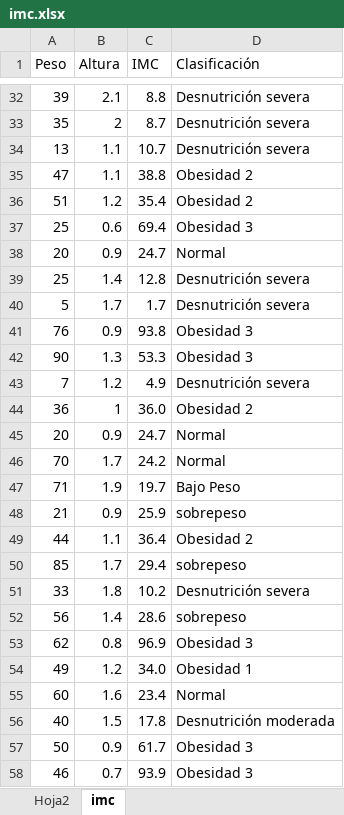
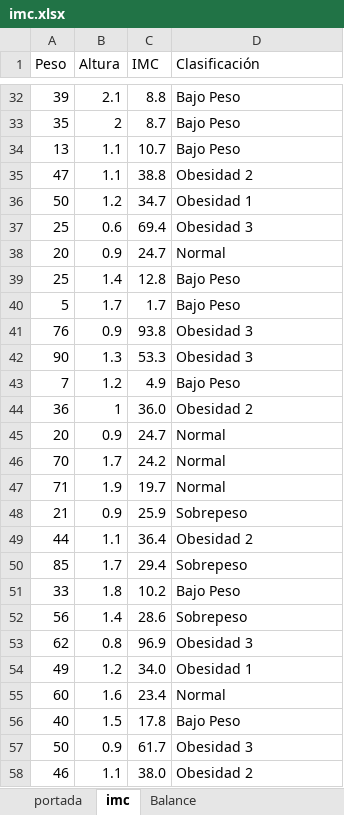
Before and after one commit to adiacla/bigdata, an Excel workbook: imc.xlsx, sheet imc, drawn as a sheet; only a part is shown, gaps mark what is left out; values as stored, in another font and other column widths than the file's, no borders; charts and pictures not drawn; removed rows and columns are numbered as before the commit, all else as after; the diff covers the shown part only; the diff names each change by its address in the sheet, - before the commit and + after, or states it on an @@ line.

```diff
--- a/imc.xlsx (sheet imc)
+++ b/imc.xlsx (sheet imc)
-sheet tab: Hoja2
+sheet tab: portada
+sheet tab: Balance
-D32:D34 (Clasificación): Desnutrición severa
+D32:D34 (Clasificación): Bajo Peso
-row 36: 51 | 1.2 | 35.4 | Obesidad 2
+row 36: 50 | 1.2 | 34.7 | Obesidad 1
-D39:D40 (Clasificación): Desnutrición severa
+D39:D40 (Clasificación): Bajo Peso
-D43 (Clasificación): Desnutrición severa
+D43 (Clasificación): Bajo Peso
-D47 (Clasificación): Bajo Peso
+D47 (Clasificación): Normal
-D48 (Clasificación): sobrepeso
+D48 (Clasificación): Sobrepeso
-D50 (Clasificación): sobrepeso
+D50 (Clasificación): Sobrepeso
-D51 (Clasificación): Desnutrición severa
+D51 (Clasificación): Bajo Peso
-D52 (Clasificación): sobrepeso
+D52 (Clasificación): Sobrepeso
-D56 (Clasificación): Desnutrición moderada
+D56 (Clasificación): Bajo Peso
-B58 (Altura): 0.7
+B58 (Altura): 1.1
-C58 (IMC): 93.9
+C58 (IMC): 38.0
-D58 (Clasificación): Obesidad 3
+D58 (Clasificación): Obesidad 2
```
Also changed, not shown: 125 added rows, 4 removed rows and 41 edited cells elsewhere in this sheet, formulas that keep their value, charts or pictures.
